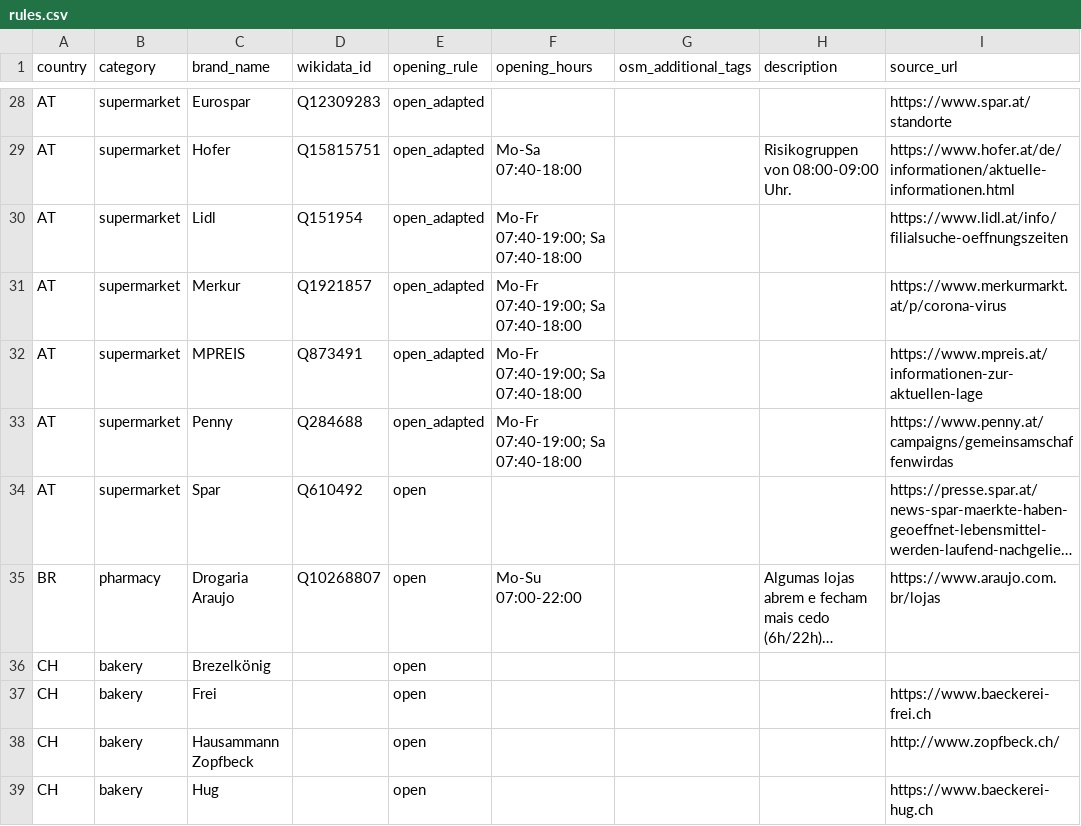
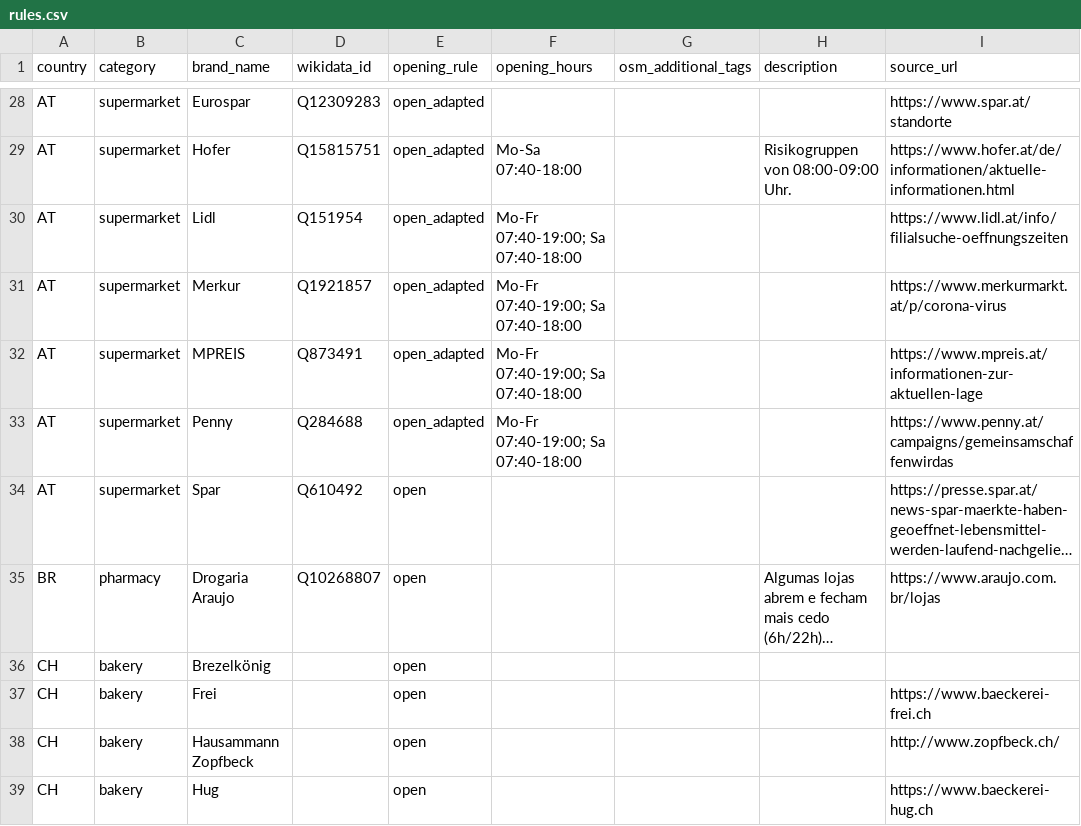
Before and after one commit to caresteouvert/Covid_enseignes, a CSV file: rules.csv, drawn as a sheet; only a part is shown, gaps mark what is left out; long unchanged cells end in …; the diff names each change by its address in the sheet, - before the commit and + after, or states it on an @@ line.

Commit message:
Remove opening_hours from Drogaria Araujo

```diff
--- a/rules.csv
+++ b/rules.csv
-F35 (opening_hours): Mo-Su 07:00-22:00
+F35 (opening_hours): (empty)
```
